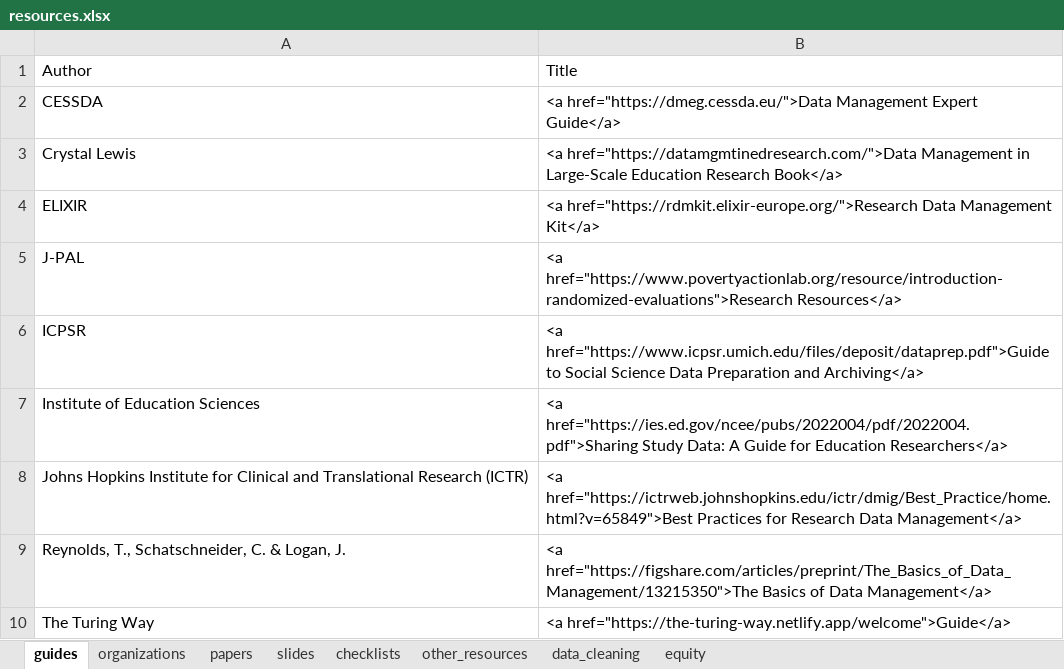
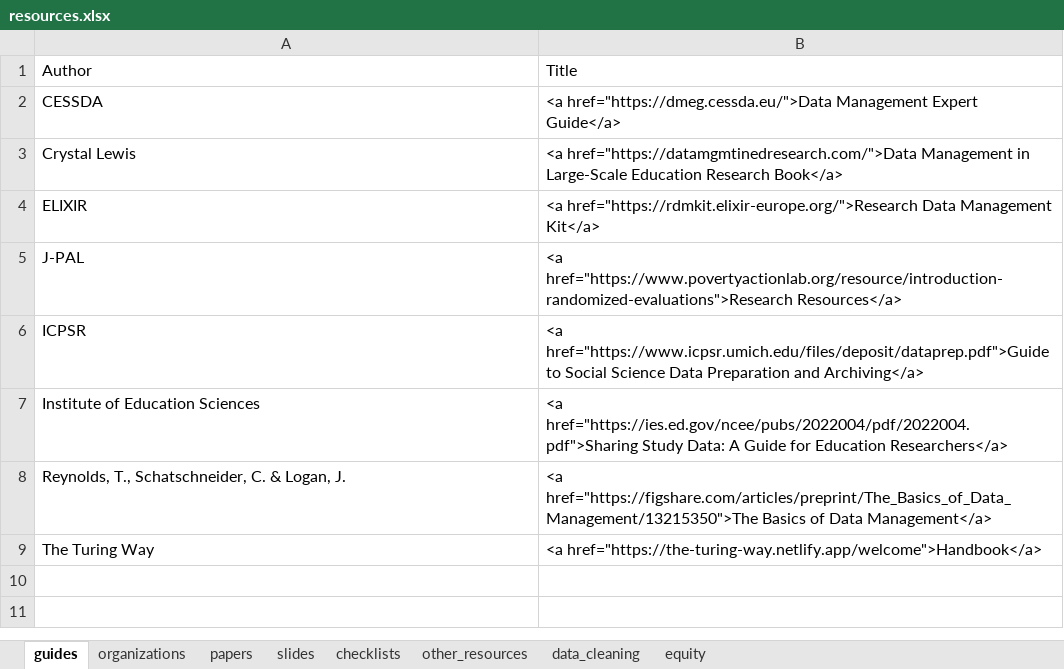
Before and after one commit to Cghlewis/crystal_site, an Excel workbook: content/blog/data_mgmt_resources/resources.xlsx, sheet guides, drawn as a sheet; values as stored, in another font and other column widths than the file's, no borders; removed rows and columns are numbered as before the commit, all else as after; the diff names each change by its address in the sheet, - before the commit and + after, or states it on an @@ line.

Commit message:
Remove bad link from blog post

```diff
--- a/content/blog/data_mgmt_resources/resources.xlsx (sheet guides)
+++ b/content/blog/data_mgmt_resources/resources.xlsx (sheet guides)
-row 8: Johns Hopkins Institute for Clinical and Translational Research (ICTR) | <a href="https://ictrweb.johnshopkins.edu/ictr/dmig/Best_Practice/home.html?v=65849">Best Practices for Research Data Management</a>
-B9: <a href="https://the-turing-way.netlify.app/welcome">Guide</a>
+B9: <a href="https://the-turing-way.netlify.app/welcome">Handbook</a>
```
Also changed, not shown: 2 other files.
